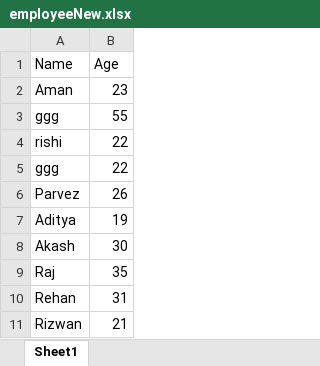
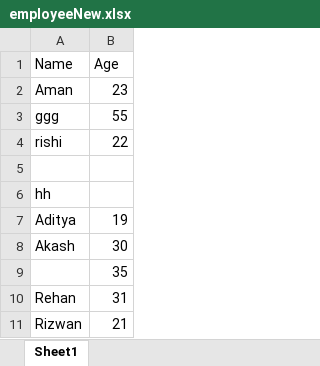
Before and after one commit to parvez-519/task_excelToDb, an Excel workbook: employeeNew.xlsx, sheet Sheet1, drawn as a sheet; values as stored, in another font and other column widths than the file's, no borders; removed rows and columns are numbered as before the commit, all else as after; the diff names each change by its address in the sheet, - before the commit and + after, or states it on an @@ line.

```diff
--- a/employeeNew.xlsx (sheet Sheet1)
+++ b/employeeNew.xlsx (sheet Sheet1)
-row 5: ggg | 22
+row 5: (empty)
-row 6: Parvez | 26
+row 6: hh
-A9 (Name): Raj
+A9 (Name): (empty)
```
Also changed, not shown: 4 other files.
